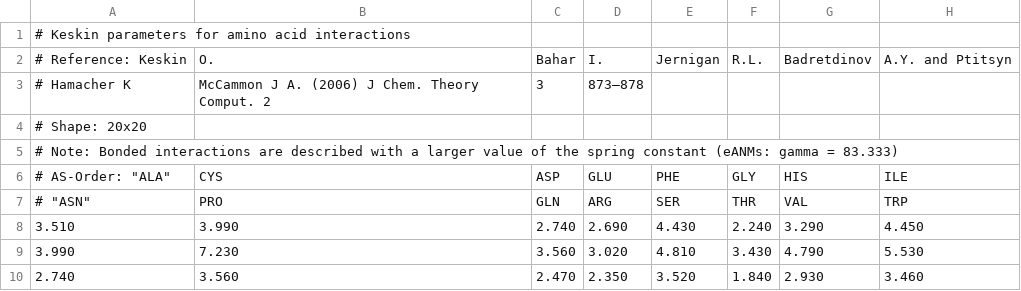
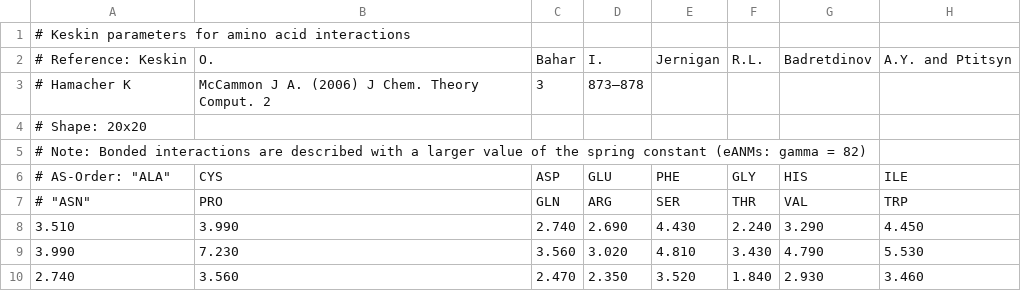
Before and after one commit to biotite-dev/springcraft, a CSV file: src/springcraft/data/keskin.csv, drawn as a sheet; only a part is shown; the diff names each change by its address in the sheet, - before the commit and + after, or states it on an @@ line.

```diff
--- a/src/springcraft/data/keskin.csv
+++ b/src/springcraft/data/keskin.csv
-A5: …gamma = 83.333)
+A5: …gamma = 82)
```
Also changed, not shown: 2 other files.
